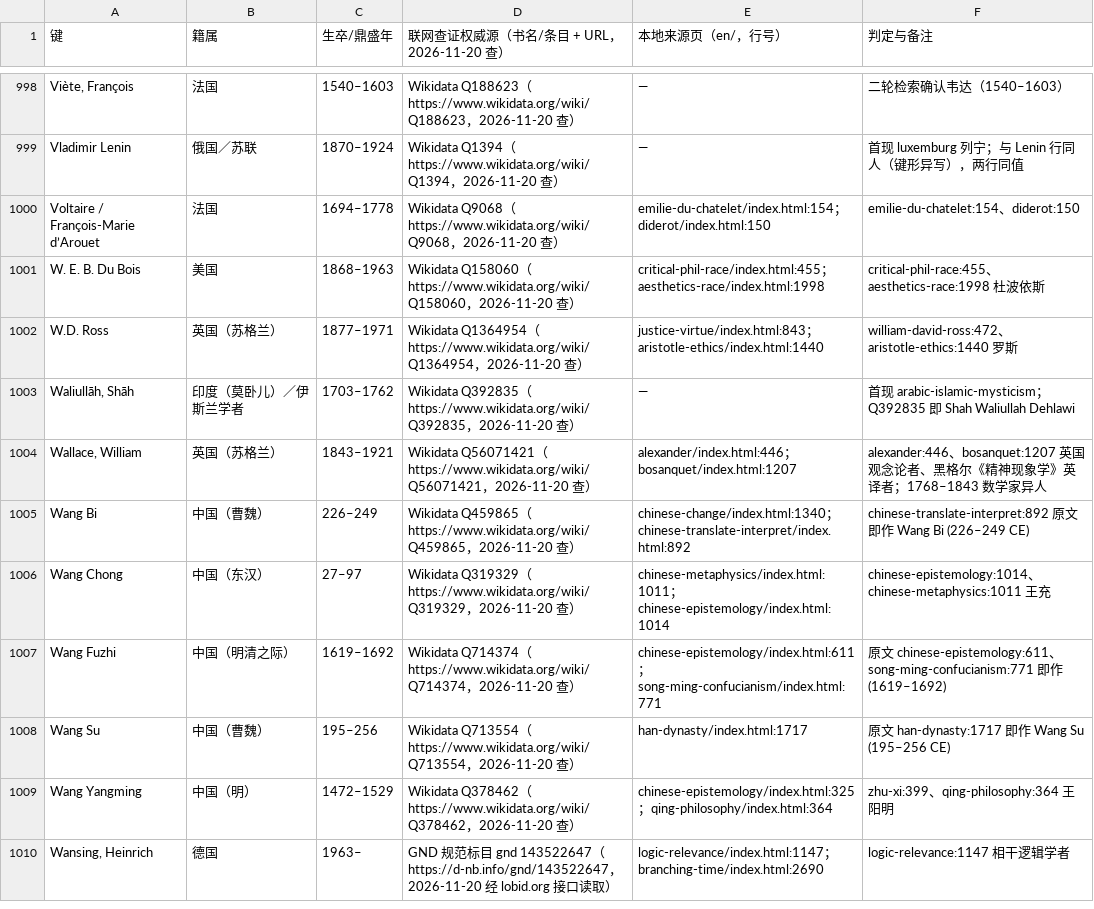
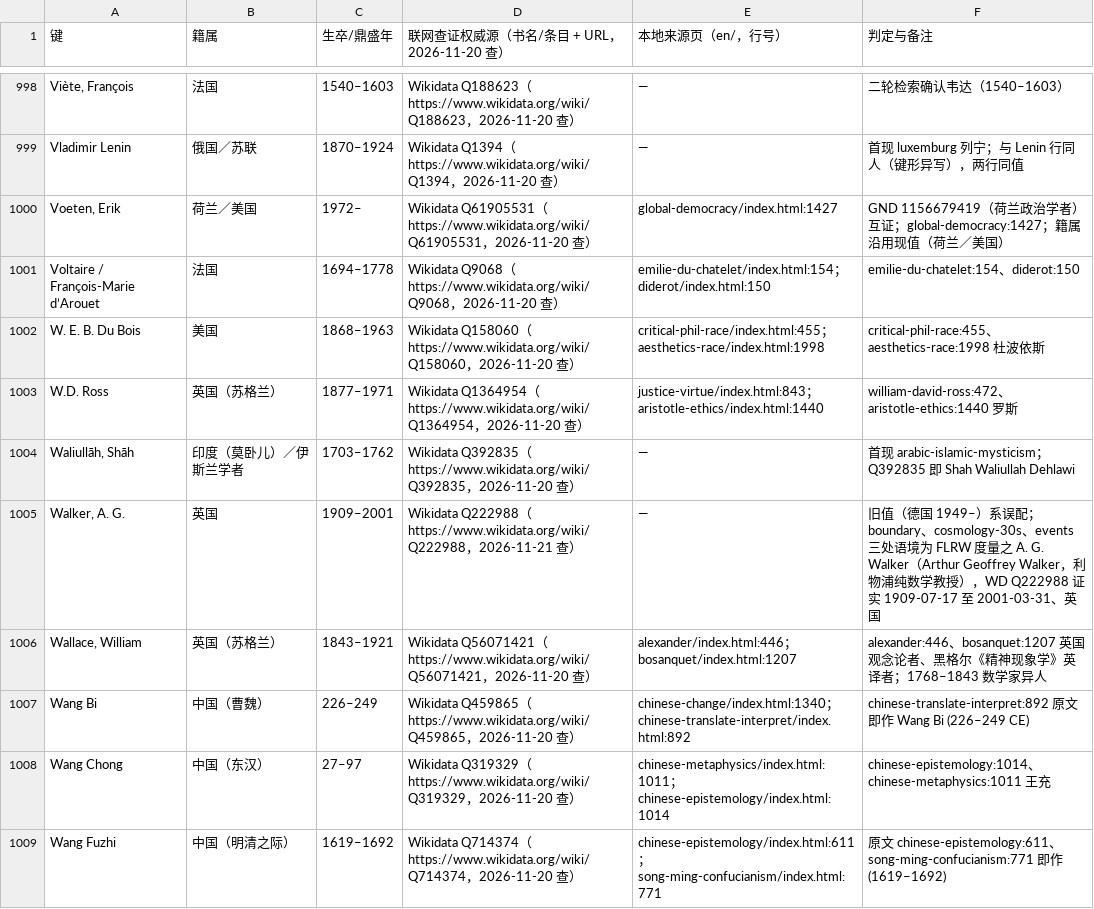
Before and after one commit to taophilosophy/SEP-CN, a TSV file: specs/013-person-attribution/results/verify-2026-11-20-people.tsv, drawn as a sheet; only a part is shown, gaps mark what is left out; the shorter side is filled out with more unchanged rows; the diff covers the shown part only; the diff names each change by its address in the sheet, - before the commit and + after, or states it on an @@ line.

Commit message:
人名表逐行研判第二十五批 s25（180 行，Vallor–Yang Hui 已填段复核）：KEEP 172、FILL 3（Voeten 1972–／Watzenrode Barbara＝哥白尼母 1442–1490／Karen Wynn 1962–）、FIX 5（A. G. Walker 旧值德国 1949– 系误配改英国 1909–2001 凭 WD Q222988；王莽旧值 -004 系机采丢位改前 45–23 凭 WD Q7250；Eric Williams 旧值英国 1911–1983 系误配改特立尼达 1911–1981 凭 WD Q1338879；Yamazaki Ansai 日期错列改 1619–1682 凭 WD Q6565636；William Wimsatt 系与文学批评家混淆清值）、拒绝误配一件（Weckert WD 生年 2000 显误），凭证 1,101 行，缺项告警 938→935

```diff
--- a/specs/013-person-attribution/results/verify-2026-11-20-people.tsv
+++ b/specs/013-person-attribution/results/verify-2026-11-20-people.tsv
+row 1000: Voeten, Erik | 荷兰／美国 | 1972– | Wikidata Q61905531（https://www.wikidata.org/wiki/Q61905531，2026-11-20 查） | global-democracy/index.html:1427 | GND 1156679419（荷兰政治学者）互证；global-democracy:1427；籍属沿用现值（荷兰／美国）
+row 1005: Walker, A. G. | 英国 | 1909–2001 | Wikidata Q222988（https://www.wikidata.org/wiki/Q222988，2026-11-21 查） | — | 旧值（德国 1949–）系误配；boundary、cosmology-30s、events 三处语境为 FLRW 度量之 A. G. Walker（Arthur Geoffrey Walker，利物浦纯数学教授），WD Q222988 证实 1909-07-17 至 2001-03-31、英国
```
Also changed, not shown: 6 added rows elsewhere in this file, 4 other files.
